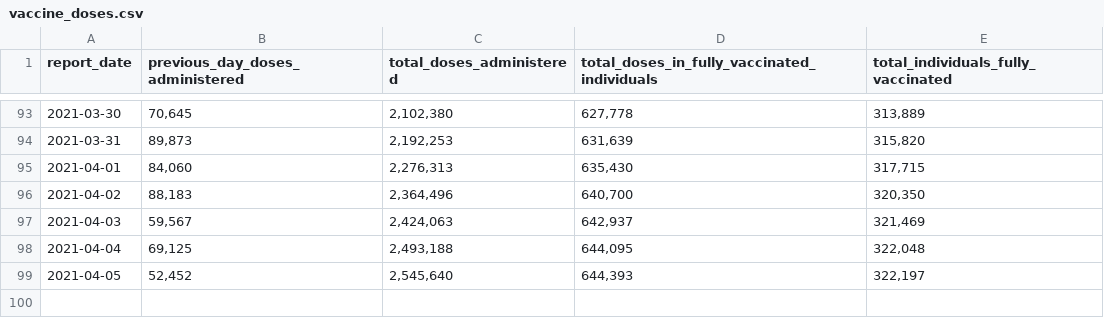
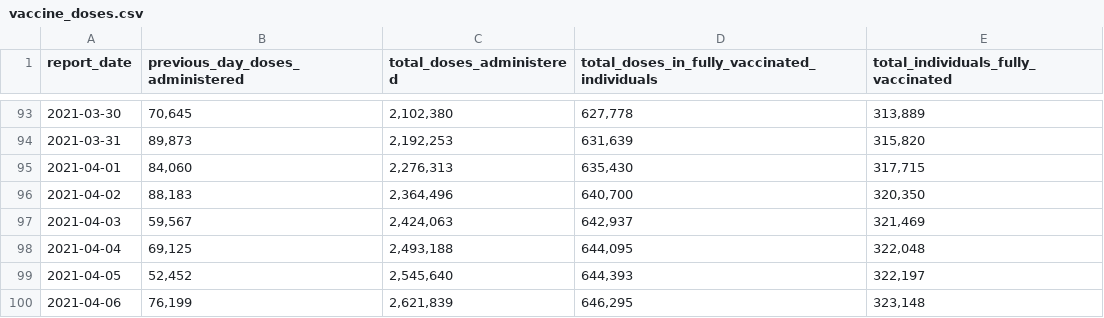
Before and after one commit to aaljaish/covid-19, a CSV file: vaccine_doses.csv, drawn as a sheet; only a part is shown, gaps mark what is left out; the diff names each change by its address in the sheet, - before the commit and + after, or states it on an @@ line.

Commit message:
Ontario COVID-19 data

```diff
--- a/vaccine_doses.csv
+++ b/vaccine_doses.csv
+row 100: 2021-04-06 | 76,199 | 2,621,839 | 646,295 | 323,148
```
Also changed, not shown: 1 other file.
